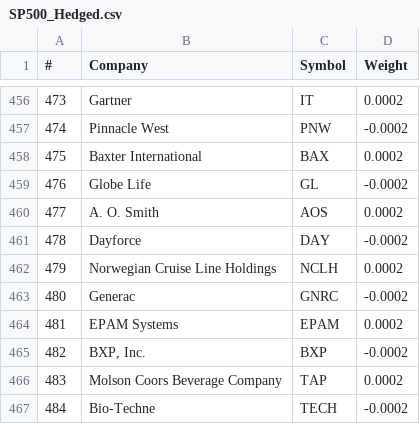
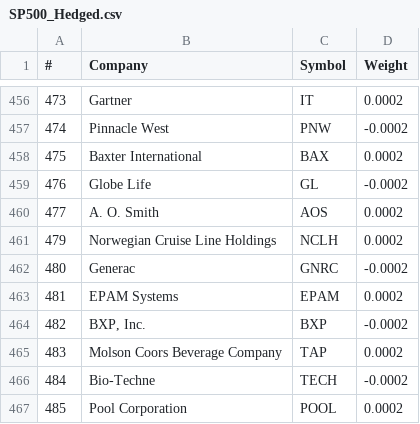
Before and after one commit to SergioArkhypov/MLCopula, a CSV file: data/portfolios/SP500_Hedged.csv, drawn as a sheet; only a part is shown, gaps mark what is left out; the shorter side is filled out with more unchanged rows; the diff names each change by its address in the sheet, - before the commit and + after, or states it on an @@ line.

```diff
--- a/data/portfolios/SP500_Hedged.csv
+++ b/data/portfolios/SP500_Hedged.csv
-row 461: 478 | Dayforce | DAY | -0.0002
```
Also changed, not shown: data/portfolios/SP500_LongAll.csv, 11 other files.
